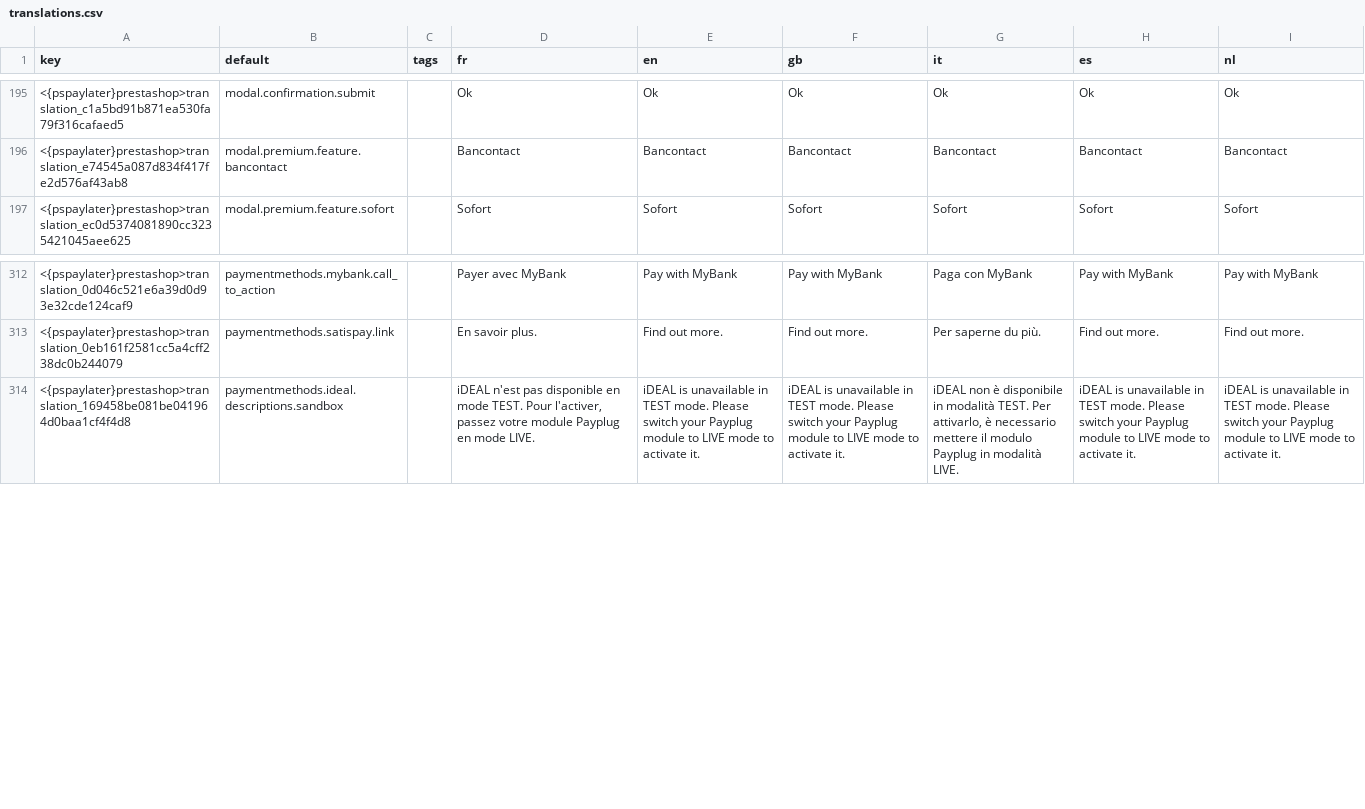
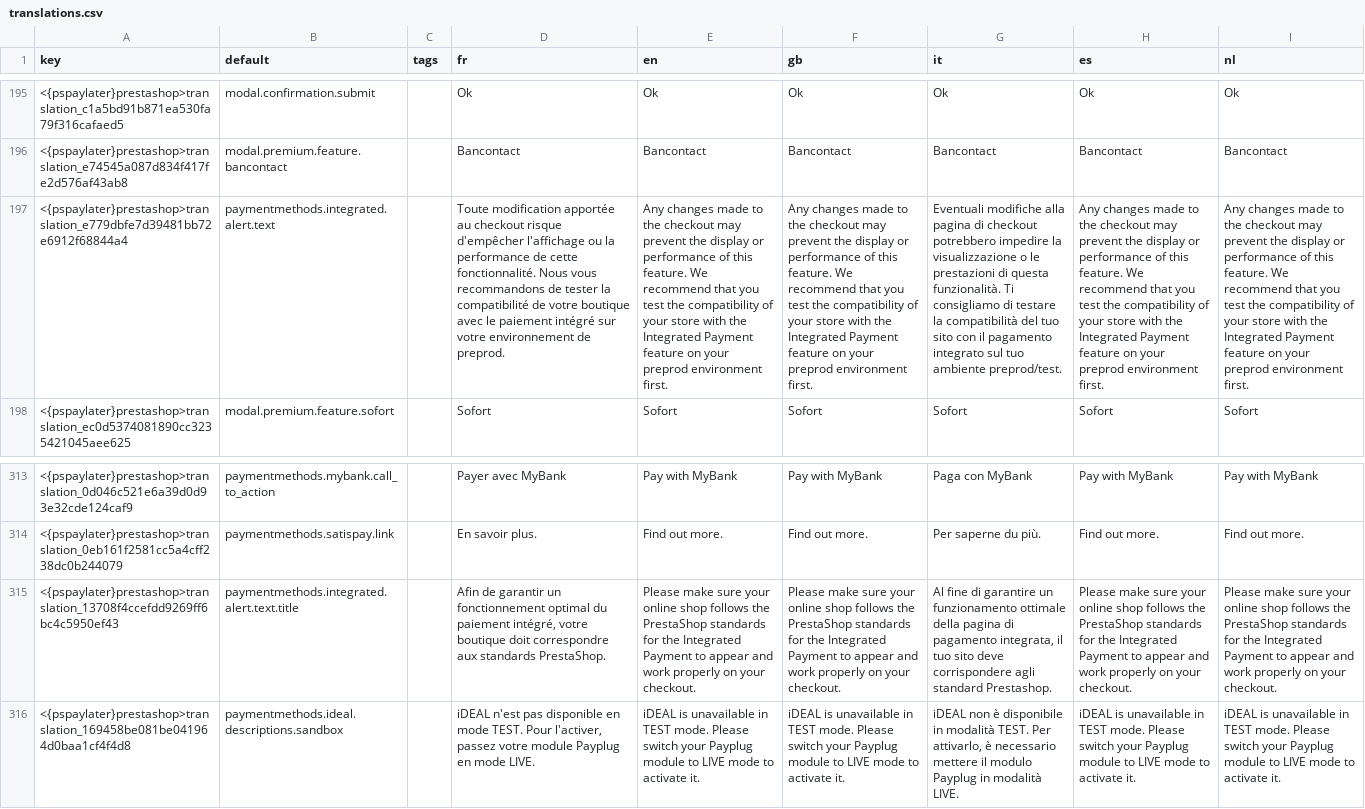
Before and after one commit to payplug/payplug-prestashop, a CSV file: dev/dist/pspaylater/translations.csv, drawn as a sheet; only a part is shown, gaps mark what is left out; the diff names each change by its address in the sheet, - before the commit and + after, or states it on an @@ line.

Commit message:
feat: PRE-1907: add alert when IP is checked

```diff
--- a/dev/dist/pspaylater/translations.csv
+++ b/dev/dist/pspaylater/translations.csv
+row 197: <{pspaylater}prestashop>translation_e779dbfe7d39481bb72e6912f68844a4 | paymentmethods.integrated.alert.text |  | Toute modification apportée au checkout risque d'empêcher l'affichage ou la performance de cette fonctionnalité. Nous vous recommandons de tester la compatibilité de votre boutique avec le paiement intégré sur votre environnement de preprod. | Any changes made to the checkout may prevent the display or performance of this feature. We recommend that you test the compatibility of your store with the Integrated Payment feature on your preprod environment first. | Any changes made to the checkout may prevent the display or performance of this feature. We recommend that you test the compatibility of your store with the Integrated Payment feature on your preprod environment first. | Eventuali modifiche alla pagina di checkout potrebbero impedire la visualizzazione o le prestazioni di questa funzionalità. Ti consigliamo di testare la compatibilità del tuo sito con il pagamento integrato sul tuo ambiente preprod/test. | Any changes made to the checkout may prevent the display or performance of this feature. We recommend that you test the compatibility of your store with the Integrated Payment feature on your preprod environment first. | Any changes made to the checkout may prevent the display or performance of this feature. We recommend that you test the compatibility of your store with the Integrated Payment feature on your preprod environment first.
+row 315: <{pspaylater}prestashop>translation_13708f4ccefdd9269ff6bc4c5950ef43 | paymentmethods.integrated.alert.text.title |  | Afin de garantir un fonctionnement optimal du paiement intégré, votre boutique doit correspondre aux standards PrestaShop. | Please make sure your online shop follows the PrestaShop standards for the Integrated Payment to appear and work properly on your checkout. | Please make sure your online shop follows the PrestaShop standards for the Integrated Payment to appear and work properly on your checkout. | Al fine di garantire un funzionamento ottimale della pagina di pagamento integrata, il tuo sito deve corrispondere agli standard Prestashop. | Please make sure your online shop follows the PrestaShop standards for the Integrated Payment to appear and work properly on your checkout. | Please make sure your online shop follows the PrestaShop standards for the Integrated Payment to appear and work properly on your checkout.
```
Also changed, not shown: dev/dist/payplug/translations.csv, 23 other files.
